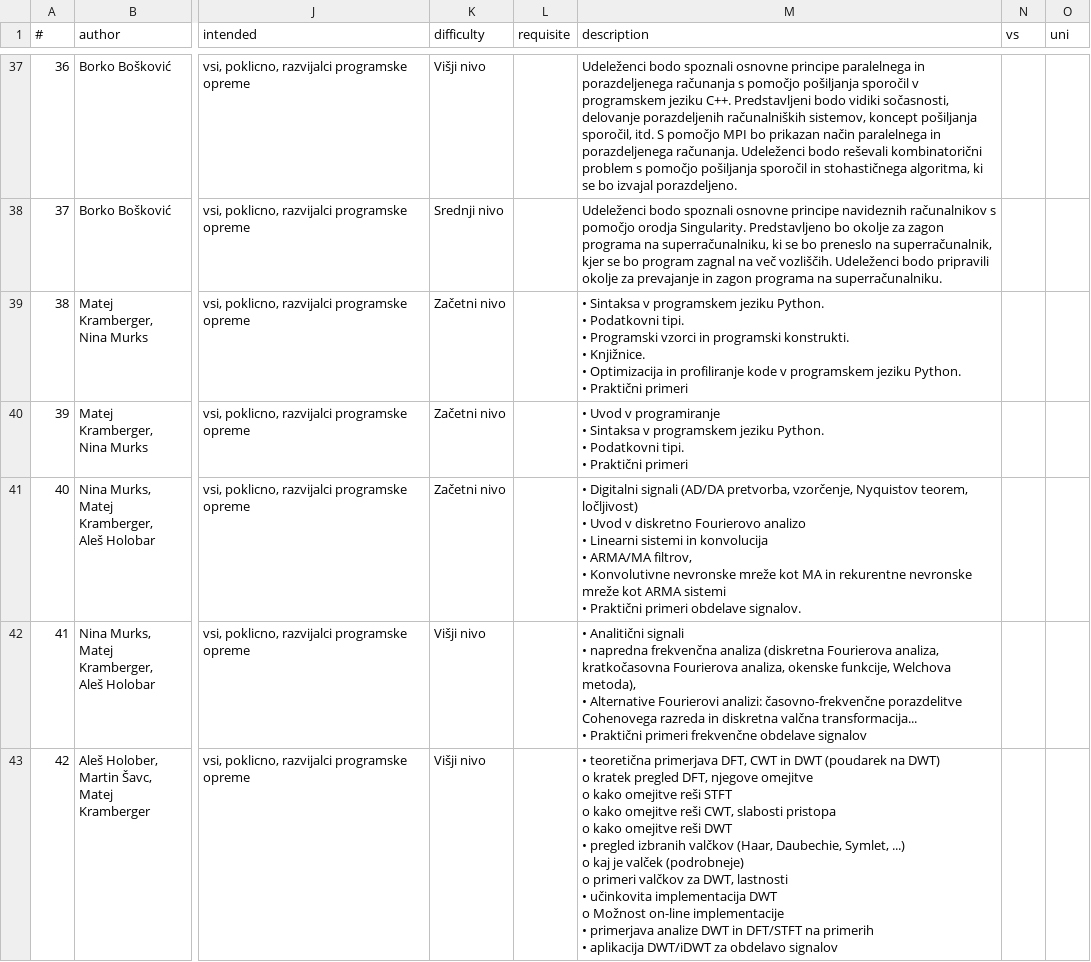
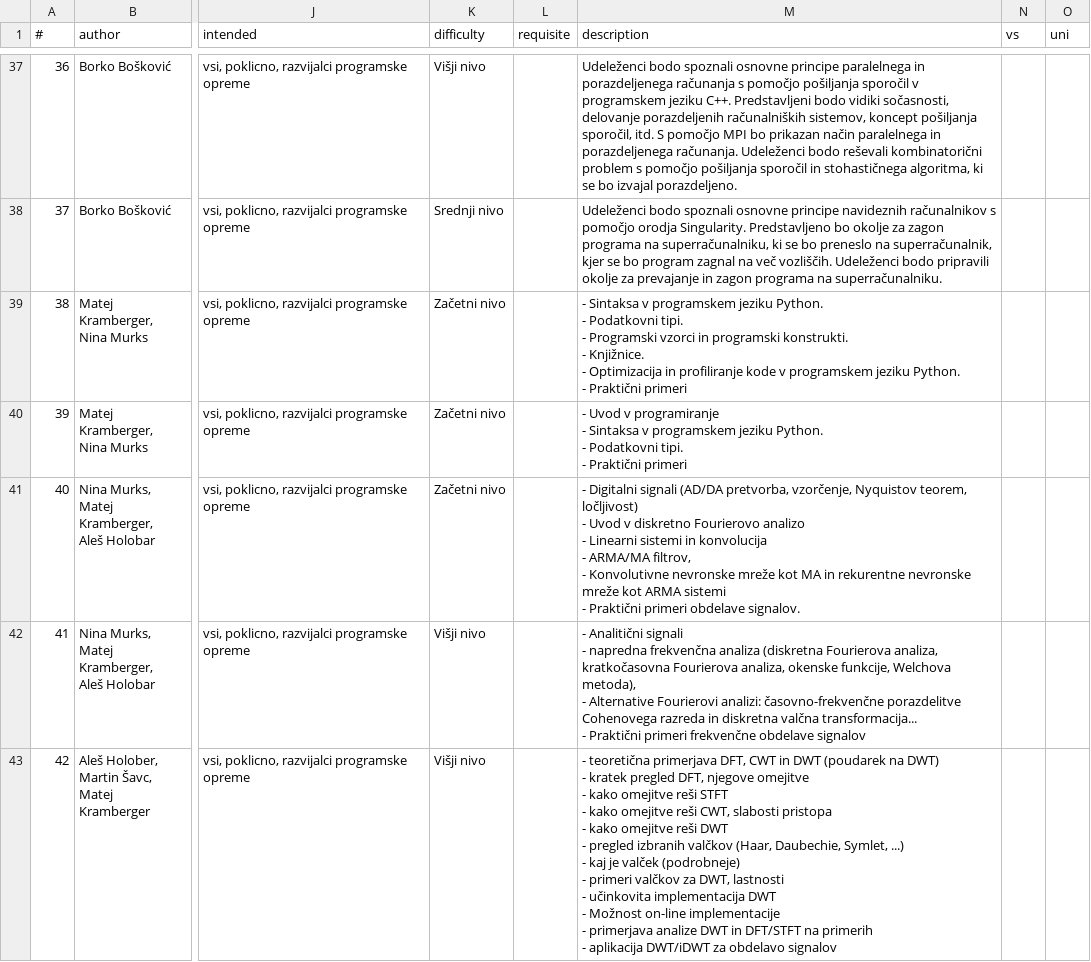
Before and after one commit to UM-LPM/short-courses, a CSV file: script/NOO/courses.csv, drawn as a sheet; only a part is shown, gaps mark what is left out; ↵ is a line break in a cell; the diff covers the shown part only; the diff names each change by its address in the sheet, - before the commit and + after, or states it on an @@ line.

Commit message:
added search by description

```diff
--- a/script/NOO/courses.csv
+++ b/script/NOO/courses.csv
-M39 (description): • Sintaksa v programskem jeziku Python. ↵ • Podatkovni tipi. ↵ • Programski vzorci in programski konstrukti. ↵ • Knjižnice. ↵ • Optimizacija in profiliranje kode v programskem jeziku Python. ↵ • Praktični primeri
+M39 (description): - Sintaksa v programskem jeziku Python. ↵ - Podatkovni tipi. ↵ - Programski vzorci in programski konstrukti. ↵ - Knjižnice. ↵ - Optimizacija in profiliranje kode v programskem jeziku Python. ↵ - Praktični primeri
-M40 (description): • Uvod v programiranje ↵ • Sintaksa v programskem jeziku Python. ↵ • Podatkovni tipi. ↵ • Praktični primeri
+M40 (description): - Uvod v programiranje ↵ - Sintaksa v programskem jeziku Python. ↵ - Podatkovni tipi. ↵ - Praktični primeri
-M41 (description): • Digitalni signali (AD/DA pretvorba, vzorčenje, Nyquistov teorem, ločljivost) ↵ • Uvod v diskretno Fourierovo analizo ↵ • Linearni sistemi in konvolucija ↵ • ARMA/MA filtrov, ↵ • Konvolutivne nevronske mreže kot MA in rekurentne nevronske mreže kot ARMA sistemi ↵ • Praktični primeri…
+M41 (description): - Digitalni signali (AD/DA pretvorba, vzorčenje, Nyquistov teorem, ločljivost) ↵ - Uvod v diskretno Fourierovo analizo ↵ - Linearni sistemi in konvolucija ↵ - ARMA/MA filtrov, ↵ - Konvolutivne nevronske mreže kot MA in rekurentne nevronske mreže kot ARMA sistemi ↵ - Praktični primeri…
-M42 (description): • Analitični signali ↵ • napredna frekvenčna analiza (diskretna Fourierova analiza, kratkočasovna Fourierova analiza, okenske funkcije, Welchova metoda), ↵ • Alternative Fourierovi analizi: časovno-frekvenčne porazdelitve Cohenovega razreda in diskretna valčna transformacija... ↵ • Praktični primeri…
+M42 (description): - Analitični signali ↵ - napredna frekvenčna analiza (diskretna Fourierova analiza, kratkočasovna Fourierova analiza, okenske funkcije, Welchova metoda), ↵ - Alternative Fourierovi analizi: časovno-frekvenčne porazdelitve Cohenovega razreda in diskretna valčna transformacija... ↵ - Praktični primeri…
-M43 (description): • teoretična primerjava DFT, CWT in DWT (poudarek na DWT) ↵ o kratek pregled DFT, njegove omejitve ↵ o kako omejitve reši STFT ↵ o kako omejitve reši CWT, slabosti pristopa ↵ o kako omejitve reši DWT ↵ • pregled izbranih valčkov (Haar, Daubechie, Symlet, ...) ↵ o kaj je valček (podrobneje) ↵ o primeri valčkov za DWT, lastnosti ↵ • učinkovita implementacija DWT ↵ o Možnost on-line implementacije ↵ • primerjava analize DWT in DFT/STFT na primerih ↵ • aplikacija DWT/iDWT…
+M43 (description): - teoretična primerjava DFT, CWT in DWT (poudarek na DWT) ↵ - kratek pregled DFT, njegove omejitve ↵ - kako omejitve reši STFT ↵ - kako omejitve reši CWT, slabosti pristopa ↵ - kako omejitve reši DWT ↵ - pregled izbranih valčkov (Haar, Daubechie, Symlet, ...) ↵ - kaj je valček (podrobneje) ↵ - primeri valčkov za DWT, lastnosti ↵ - učinkovita implementacija DWT ↵ - Možnost on-line implementacije ↵ - primerjava analize DWT in DFT/STFT na primerih ↵ - aplikacija DWT/iDWT…
```
Also changed, not shown: 10 edited cells elsewhere in this file, 20 other files.
